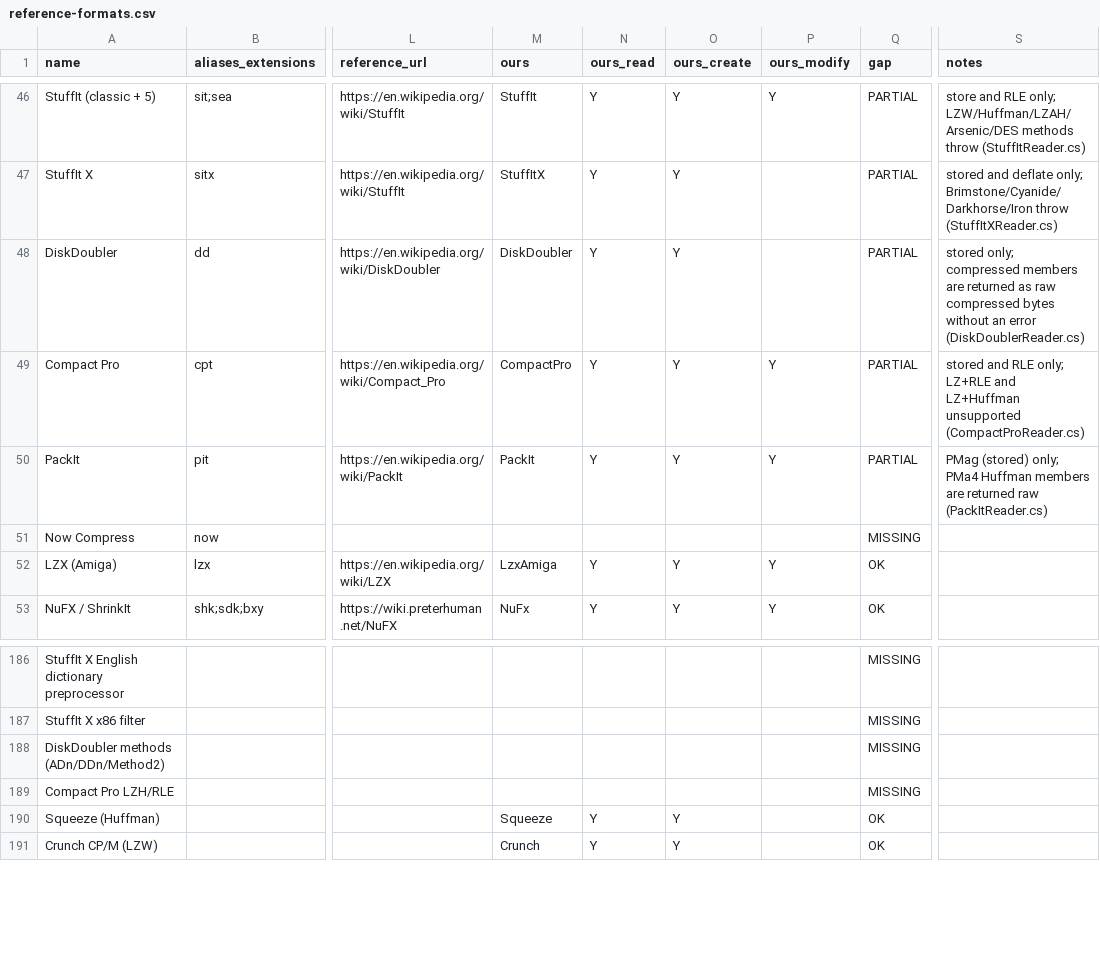
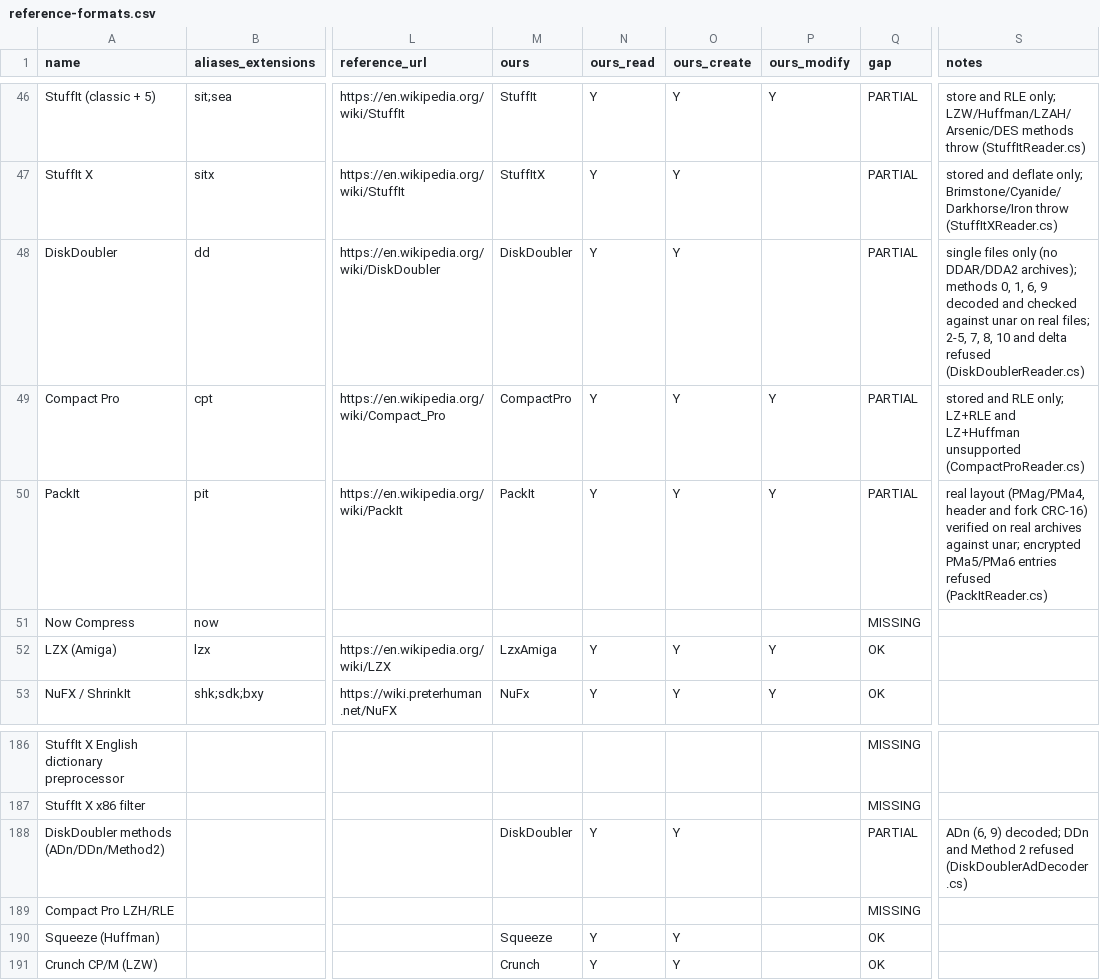
Before and after one commit to Hawkynt/CompressionWorkbench, a CSV file: docs/catalogue/reference-formats.csv, drawn as a sheet; only a part is shown, gaps mark what is left out; the diff names each change by its address in the sheet, - before the commit and + after, or states it on an @@ line.

Commit message:
* read real PackIt and DiskDoubler archives (#477)
Replace private layouts with genuine PackIt and DiskDoubler parsing and compatible writers, retain XADMaster notices, and record source provenance.

Verified: required Linux and Windows CI passed; Release solution build, focused format tests and generated API documentation checks passed.

```diff
--- a/docs/catalogue/reference-formats.csv
+++ b/docs/catalogue/reference-formats.csv
-S48 (notes): stored only; compressed members are returned as raw compressed bytes without an error (DiskDoublerReader.cs)
+S48 (notes): single files only (no DDAR/DDA2 archives); methods 0, 1, 6, 9 decoded and checked against unar on real files; 2-5, 7, 8, 10 and delta refused (DiskDoublerReader.cs)
-S50 (notes): PMag (stored) only; PMa4 Huffman members are returned raw (PackItReader.cs)
+S50 (notes): real layout (PMag/PMa4, header and fork CRC-16) verified on real archives against unar; encrypted PMa5/PMa6 entries refused (PackItReader.cs)
-M188 (ours): (empty)
+M188 (ours): DiskDoubler
-N188 (ours_read): (empty)
+N188 (ours_read): Y
-O188 (ours_create): (empty)
+O188 (ours_create): Y
-Q188 (gap): MISSING
+Q188 (gap): PARTIAL
-S188 (notes): (empty)
+S188 (notes): ADn (6, 9) decoded; DDn and Method 2 refused (DiskDoublerAdDecoder.cs)
```
Also changed, not shown: 24 other files.
